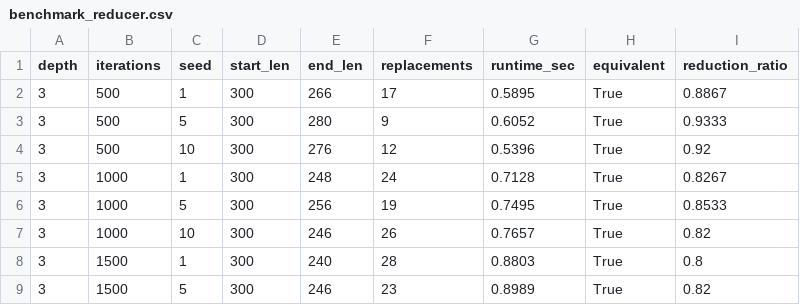
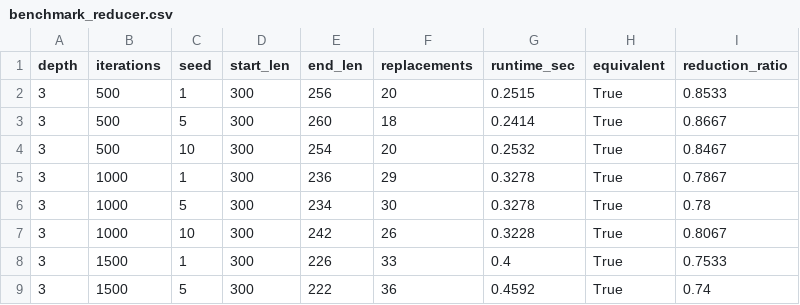
Before and after one commit to arnavk23/QCR-Repro, a CSV file: results/demo_sweep/loose/benchmark_reducer.csv, drawn as a sheet; only a part is shown; the diff covers the shown part only.

```diff
--- a/results/demo_sweep/loose/benchmark_reducer.csv
+++ b/results/demo_sweep/loose/benchmark_reducer.csv
@@ -1,9 +1,9 @@
 depth,iterations,seed,start_len,end_len,replacements,runtime_sec,equivalent,reduction_ratio
-3,500,1,300,266,17,0.5895,True,0.8867
-3,500,5,300,280,9,0.6052,True,0.9333
-3,500,10,300,276,12,0.5396,True,0.92
-3,1000,1,300,248,24,0.7128,True,0.8267
-3,1000,5,300,256,19,0.7495,True,0.8533
-3,1000,10,300,246,26,0.7657,True,0.82
-3,1500,1,300,240,28,0.8803,True,0.8
-3,1500,5,300,246,23,0.8989,True,0.82
+3,500,1,300,256,20,0.2515,True,0.8533
+3,500,5,300,260,18,0.2414,True,0.8667
+3,500,10,300,254,20,0.2532,True,0.8467
+3,1000,1,300,236,29,0.3278,True,0.7867
+3,1000,5,300,234,30,0.3278,True,0.78
+3,1000,10,300,242,26,0.3228,True,0.8067
+3,1500,1,300,226,33,0.4,True,0.7533
+3,1500,5,300,222,36,0.4592,True,0.74
```
Also changed, not shown: 39 edited cells elsewhere in this file, results/demo_sweep/strict/benchmark_reducer.csv, 19 other files.
